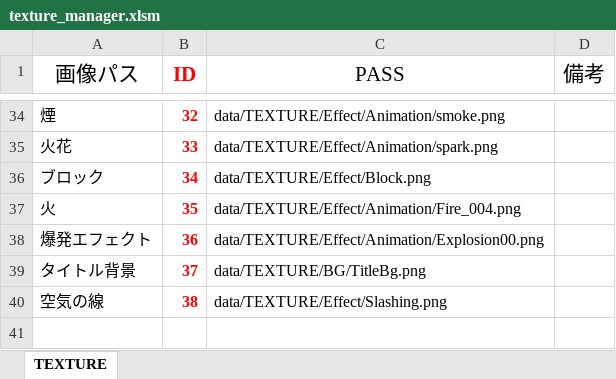
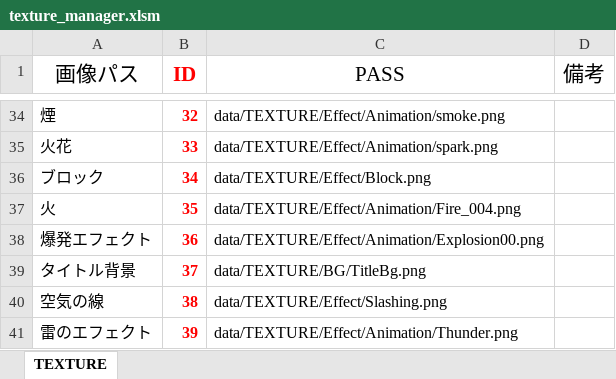
Before and after one commit to Nishin3614/ClimbBuys, an Excel workbook: Graduate_CLIMBGUYS/data/LOAD/TEXTURE/texture_manager.xlsm, sheet TEXTURE, drawn as a sheet; only a part is shown, gaps mark what is left out; values as stored, in another font and other column widths than the file's, no borders; charts and pictures not drawn; the diff names each change by its address in the sheet, - before the commit and + after, or states it on an @@ line.

```diff
--- a/Graduate_CLIMBGUYS/data/LOAD/TEXTURE/texture_manager.xlsm (sheet TEXTURE)
+++ b/Graduate_CLIMBGUYS/data/LOAD/TEXTURE/texture_manager.xlsm (sheet TEXTURE)
+row 41: 雷のエフェクト | 39 | data/TEXTURE/Effect/Animation/Thunder.png
```
Also changed, not shown: 9 other files.
